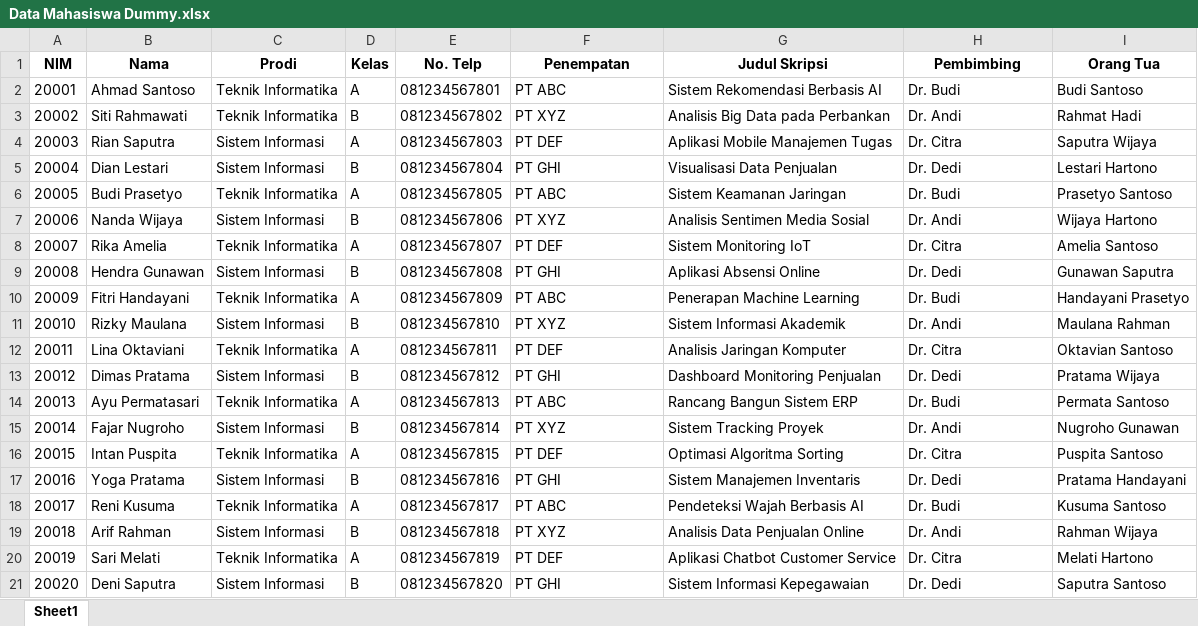
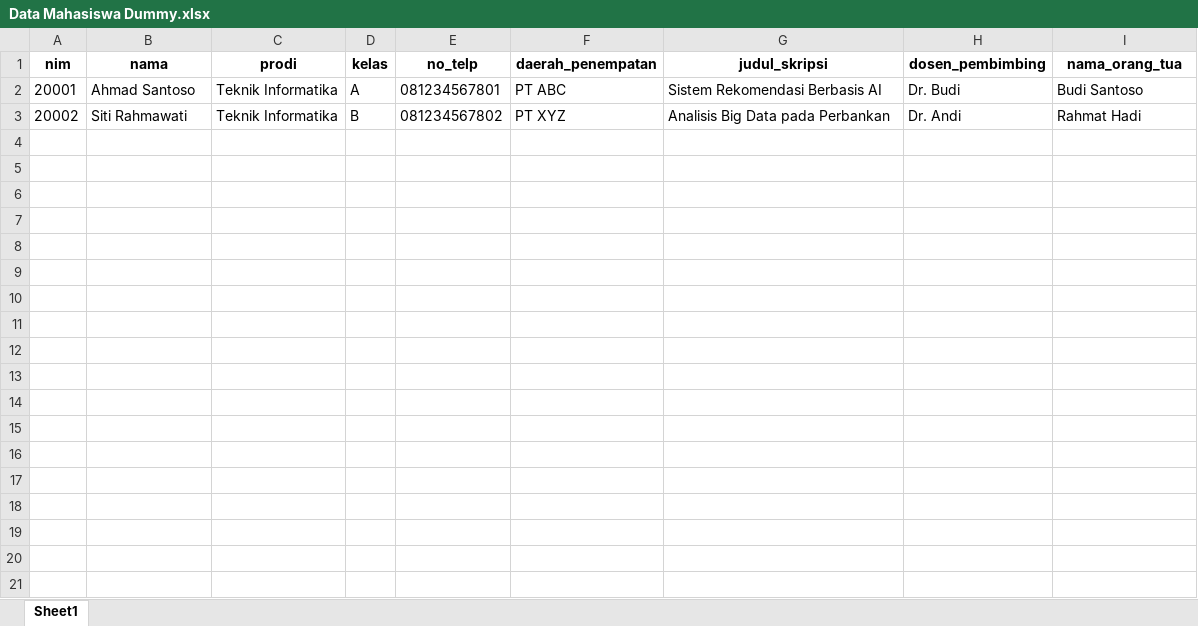
Before and after one commit to Aris33340/hostingrpl, an Excel workbook: Data Mahasiswa Dummy.xlsx, sheet Sheet1, drawn as a sheet; values as stored, in another font and other column widths than the file's, no borders; removed rows and columns are numbered as before the commit, all else as after; the diff names each change by its address in the sheet, - before the commit and + after, or states it on an @@ line.

```diff
--- a/Data Mahasiswa Dummy.xlsx (sheet Sheet1)
+++ b/Data Mahasiswa Dummy.xlsx (sheet Sheet1)
-row 1: NIM | Nama | Prodi | Kelas | No. Telp | Penempatan | Judul Skripsi | Pembimbing | Orang Tua
+row 1: nim | nama | prodi | kelas | no_telp | daerah_penempatan | judul_skripsi | dosen_pembimbing | nama_orang_tua
-row 4: 20003 | Rian Saputra | Sistem Informasi | A | 081234567803 | PT DEF | Aplikasi Mobile Manajemen Tugas | Dr. Citra | Saputra Wijaya
-row 5: 20004 | Dian Lestari | Sistem Informasi | B | 081234567804 | PT GHI | Visualisasi Data Penjualan | Dr. Dedi | Lestari Hartono
-row 6: 20005 | Budi Prasetyo | Teknik Informatika | A | 081234567805 | PT ABC | Sistem Keamanan Jaringan | Dr. Budi | Prasetyo Santoso
-row 7: 20006 | Nanda Wijaya | Sistem Informasi | B | 081234567806 | PT XYZ | Analisis Sentimen Media Sosial | Dr. Andi | Wijaya Hartono
-row 8: 20007 | Rika Amelia | Teknik Informatika | A | 081234567807 | PT DEF | Sistem Monitoring IoT | Dr. Citra | Amelia Santoso
-row 9: 20008 | Hendra Gunawan | Sistem Informasi | B | 081234567808 | PT GHI | Aplikasi Absensi Online | Dr. Dedi | Gunawan Saputra
-row 10: 20009 | Fitri Handayani | Teknik Informatika | A | 081234567809 | PT ABC | Penerapan Machine Learning | Dr. Budi | Handayani Prasetyo
-row 11: 20010 | Rizky Maulana | Sistem Informasi | B | 081234567810 | PT XYZ | Sistem Informasi Akademik | Dr. Andi | Maulana Rahman
-row 12: 20011 | Lina Oktaviani | Teknik Informatika | A | 081234567811 | PT DEF | Analisis Jaringan Komputer | Dr. Citra | Oktavian Santoso
-row 13: 20012 | Dimas Pratama | Sistem Informasi | B | 081234567812 | PT GHI | Dashboard Monitoring Penjualan | Dr. Dedi | Pratama Wijaya
-row 14: 20013 | Ayu Permatasari | Teknik Informatika | A | 081234567813 | PT ABC | Rancang Bangun Sistem ERP | Dr. Budi | Permata Santoso
-row 15: 20014 | Fajar Nugroho | Sistem Informasi | B | 081234567814 | PT XYZ | Sistem Tracking Proyek | Dr. Andi | Nugroho Gunawan
-row 16: 20015 | Intan Puspita | Teknik Informatika | A | 081234567815 | PT DEF | Optimasi Algoritma Sorting | Dr. Citra | Puspita Santoso
-row 17: 20016 | Yoga Pratama | Sistem Informasi | B | 081234567816 | PT GHI | Sistem Manajemen Inventaris | Dr. Dedi | Pratama Handayani
-row 18: 20017 | Reni Kusuma | Teknik Informatika | A | 081234567817 | PT ABC | Pendeteksi Wajah Berbasis AI | Dr. Budi | Kusuma Santoso
-row 19: 20018 | Arif Rahman | Sistem Informasi | B | 081234567818 | PT XYZ | Analisis Data Penjualan Online | Dr. Andi | Rahman Wijaya
-row 20: 20019 | Sari Melati | Teknik Informatika | A | 081234567819 | PT DEF | Aplikasi Chatbot Customer Service | Dr. Citra | Melati Hartono
-row 21: 20020 | Deni Saputra | Sistem Informasi | B | 081234567820 | PT GHI | Sistem Informasi Kepegawaian | Dr. Dedi | Saputra Santoso
```
Also changed, not shown: datatest2.xlsx, 3 other files.
